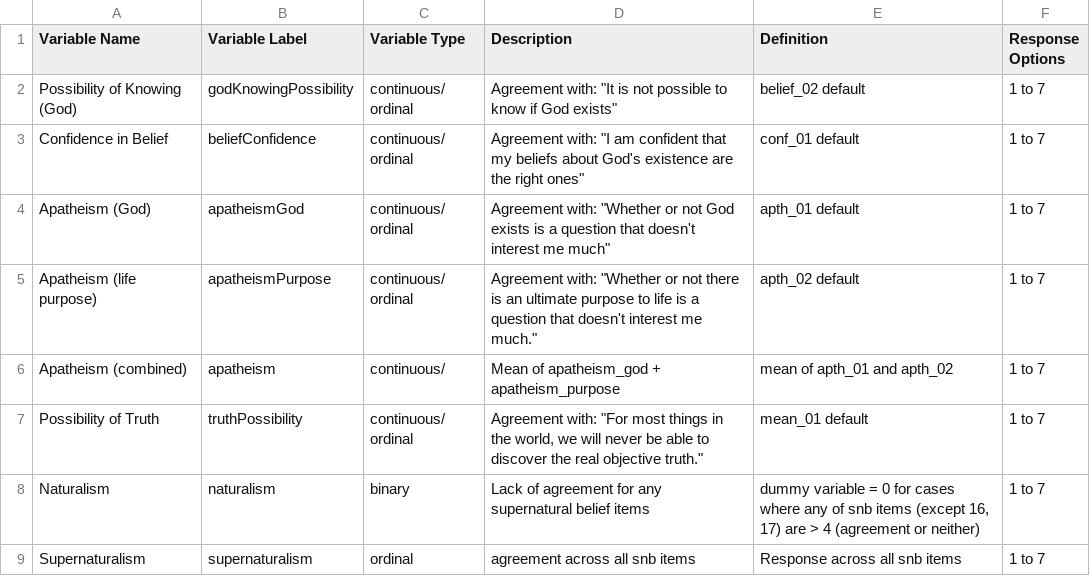
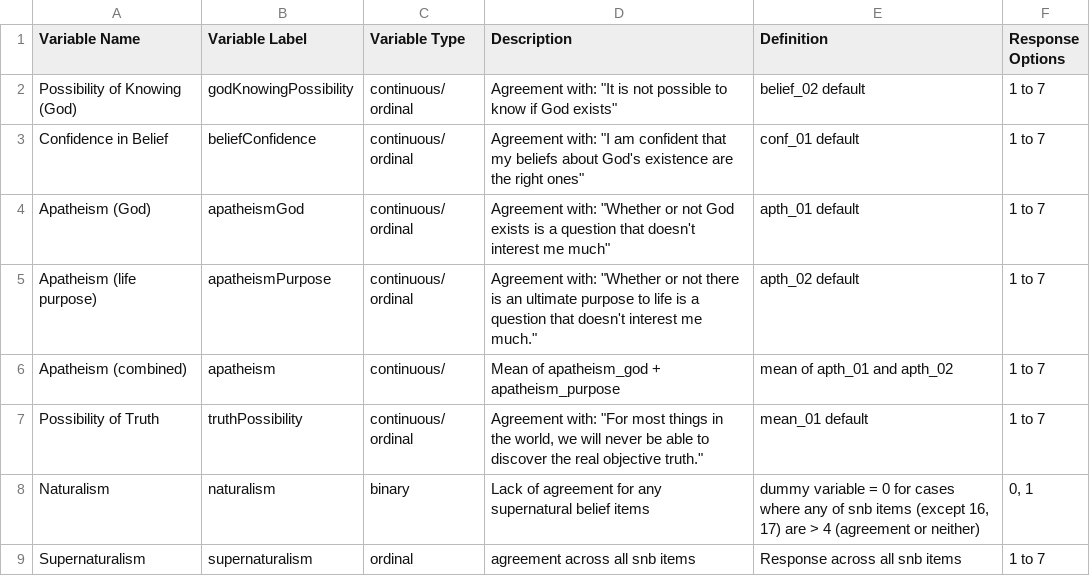
Before and after one commit to cjsrussell/ea-codebook-w2, a CSV file: variables/meta-belief.csv, drawn as a sheet.

```diff
--- a/variables/meta-belief.csv
+++ b/variables/meta-belief.csv
@@ -7,3 +7,3 @@ Apatheism (combined),apatheism,continuous/,Mean of apatheism_god + apatheism_pur
 Possibility of Truth,truthPossibility,continuous/ ordinal,"Agreement with: ""For most things in the world, we will never be able to discover the real objective truth.""",mean_01 default,1 to 7
-Naturalism,naturalism,binary,Lack of agreement for any supernatural belief items,"dummy variable = 0 for cases where any of snb items (except 16, 17) are > 4 (agreement or neither)",1 to 7
+Naturalism,naturalism,binary,Lack of agreement for any supernatural belief items,"dummy variable = 0 for cases where any of snb items (except 16, 17) are > 4 (agreement or neither)","0, 1"
 Supernaturalism,supernaturalism,ordinal,agreement across all snb items,Response across all snb items,1 to 7
```
Also changed, not shown: variables/belief in god.csv, variables/religiosity.csv, 5 other files.
